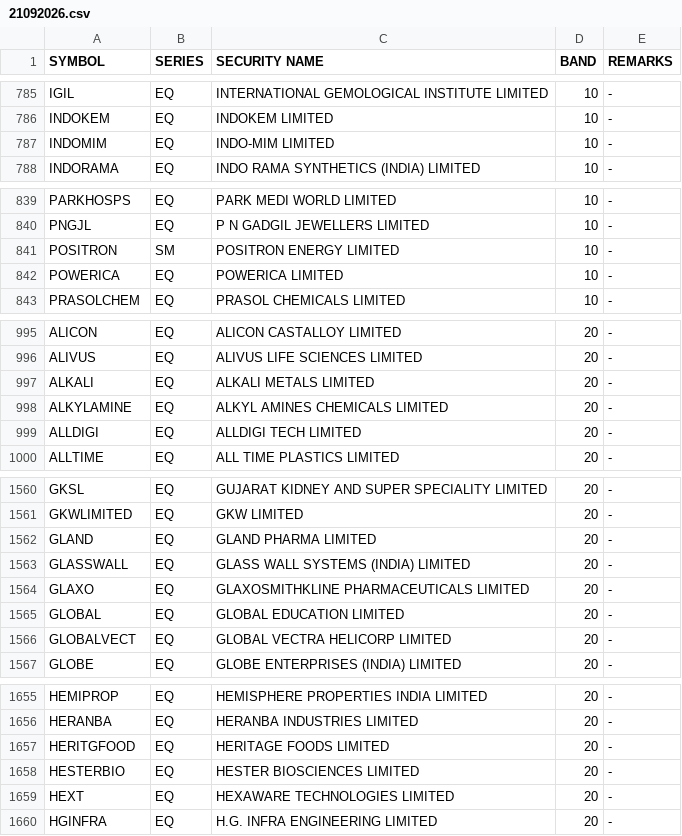
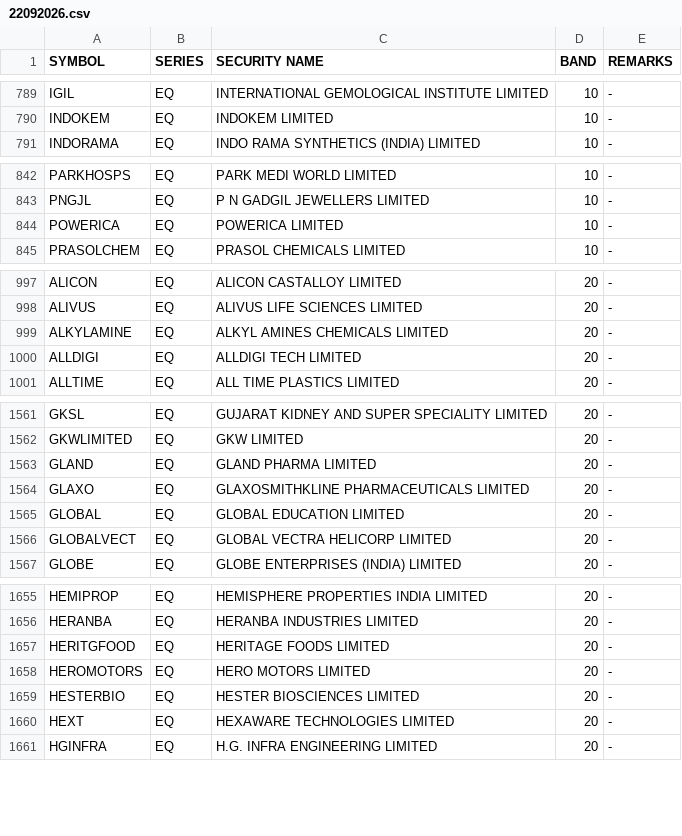
Before and after one commit to Anny26022/price_band, a CSV file: 22092026.csv (was 21092026.csv), drawn as a sheet; only a part is shown, gaps mark what is left out; the diff covers the shown part only.

```diff
--- a/21092026.csv
+++ b/22092026.csv
@@ -786,3 +790,2 @@ IGIL,EQ,INTERNATIONAL GEMOLOGICAL INSTITUTE LIMITED,10,-
 INDOKEM,EQ,INDOKEM LIMITED,10,-
-INDOMIM,EQ,INDO-MIM LIMITED,10,-
 INDORAMA,EQ,INDO RAMA SYNTHETICS (INDIA) LIMITED,10,-
@@ -840,3 +843,2 @@ PARKHOSPS,EQ,PARK MEDI WORLD LIMITED,10,-
 PNGJL,EQ,P N GADGIL JEWELLERS LIMITED,10,-
-POSITRON,SM,POSITRON ENERGY LIMITED,10,-
 POWERICA,EQ,POWERICA LIMITED,10,-
@@ -996,3 +998,2 @@ ALICON,EQ,ALICON CASTALLOY LIMITED,20,-
 ALIVUS,EQ,ALIVUS LIFE SCIENCES LIMITED,20,-
-ALKALI,EQ,ALKALI METALS LIMITED,20,-
 ALKYLAMINE,EQ,ALKYL AMINES CHEMICALS LIMITED,20,-
@@ -1562,3 +1563,2 @@ GKWLIMITED,EQ,GKW LIMITED,20,-
 GLAND,EQ,GLAND PHARMA LIMITED,20,-
-GLASSWALL,EQ,GLASS WALL SYSTEMS (INDIA) LIMITED,20,-
 GLAXO,EQ,GLAXOSMITHKLINE PHARMACEUTICALS LIMITED,20,-
@@ -1657,2 +1657,3 @@ HERANBA,EQ,HERANBA INDUSTRIES LIMITED,20,-
 HERITGFOOD,EQ,HERITAGE FOODS LIMITED,20,-
+HEROMOTORS,EQ,HERO MOTORS LIMITED,20,-
 HESTERBIO,EQ,HESTER BIOSCIENCES LIMITED,20,-
```
Also changed, not shown: 10 added rows, 3 removed rows and 1 edited cell elsewhere in this file.
